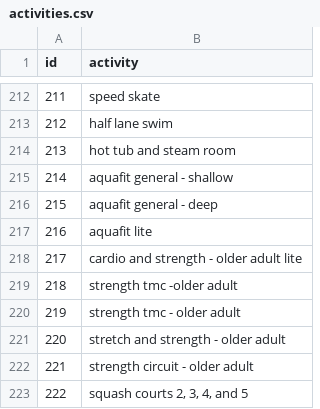
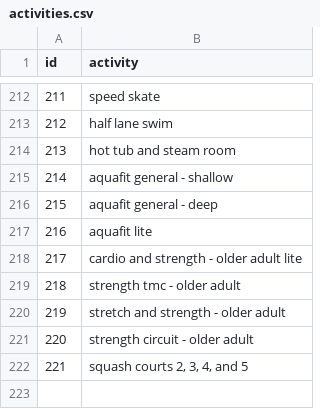
Before and after one commit to pgaskin/orec2, a CSV file: activities.csv, drawn as a sheet; only a part is shown, gaps mark what is left out; removed rows and columns are numbered as before the commit, all else as after; the diff names each change by its address in the sheet, - before the commit and + after, or states it on an @@ line.

```diff
--- a/activities.csv
+++ b/activities.csv
-row 219: 218 | strength tmc -older adult
@@ column A (id) renumbered from row 219 down @@
```
Also changed, not shown: facilities.csv, schedule_groups.csv, 2 other files.
